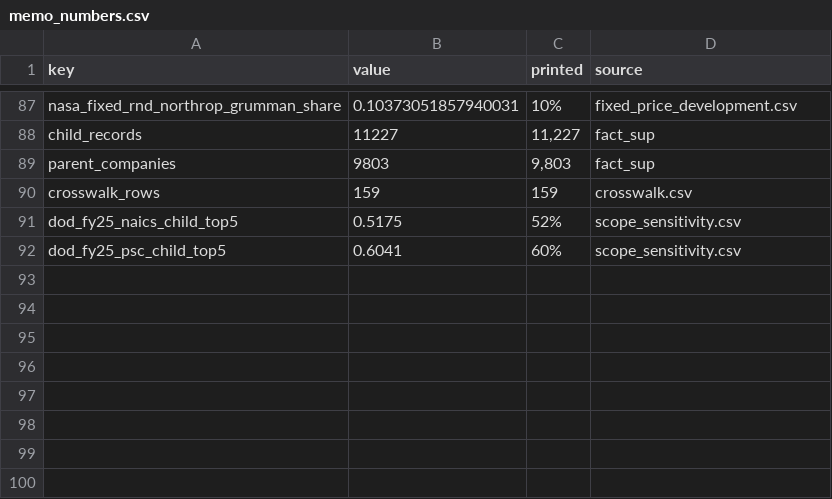
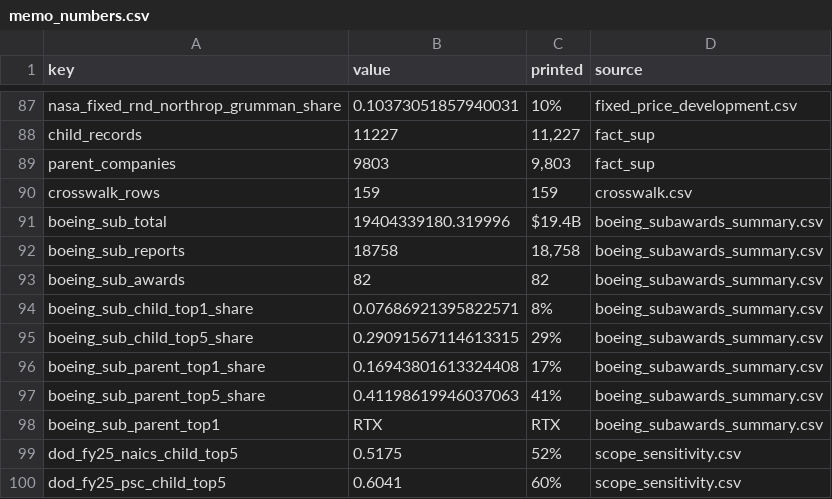
Before and after one commit to tarang-tj/aero-supplier-spend, a CSV file: data/out/memo_numbers.csv, drawn as a sheet; only a part is shown, gaps mark what is left out; the diff names each change by its address in the sheet, - before the commit and + after, or states it on an @@ line.

Commit message:
feat: Boeing first-tier subcontract view and evaluated workbook totals
- Pull Boeing's reported first-tier subcontracts under its 100 largest DoD
  awards via the per-award subawards endpoint; dedupe, FY2021-25 window, roll
  subcontractor names to parents (RTX 17% vs 8% for the top record)
- Evaluate workbook SUM formulas with a Python engine in tests
- Memo, page and README carry the subcontract finding

```diff
--- a/data/out/memo_numbers.csv
+++ b/data/out/memo_numbers.csv
+row 91: boeing_sub_total | 19404339180.319996 | $19.4B | boeing_subawards_summary.csv
+row 92: boeing_sub_reports | 18758 | 18,758 | boeing_subawards_summary.csv
+row 93: boeing_sub_awards | 82 | 82 | boeing_subawards_summary.csv
+row 94: boeing_sub_child_top1_share | 0.07686921395822571 | 8% | boeing_subawards_summary.csv
+row 95: boeing_sub_child_top5_share | 0.29091567114613315 | 29% | boeing_subawards_summary.csv
+row 96: boeing_sub_parent_top1_share | 0.16943801613324408 | 17% | boeing_subawards_summary.csv
+row 97: boeing_sub_parent_top5_share | 0.41198619946037063 | 41% | boeing_subawards_summary.csv
+row 98: boeing_sub_parent_top1 | RTX | RTX | boeing_subawards_summary.csv
```
Also changed, not shown: 17 other files.
